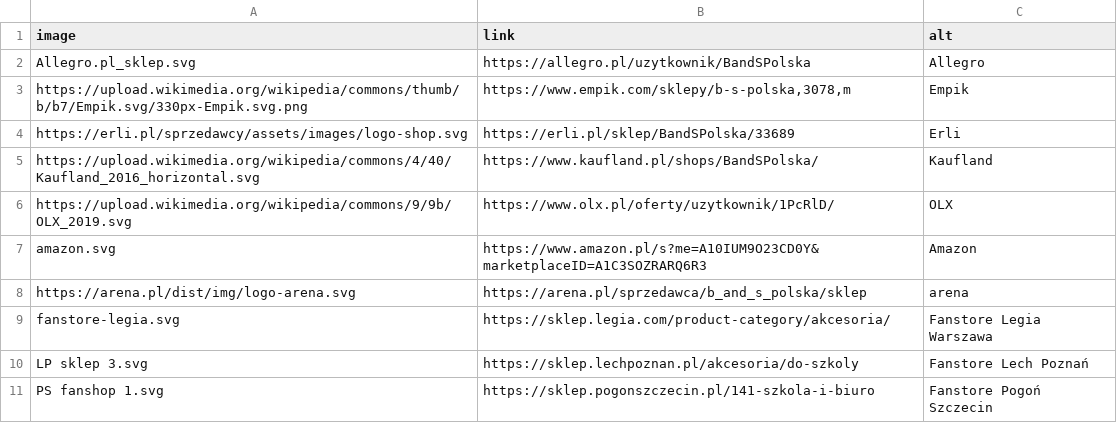
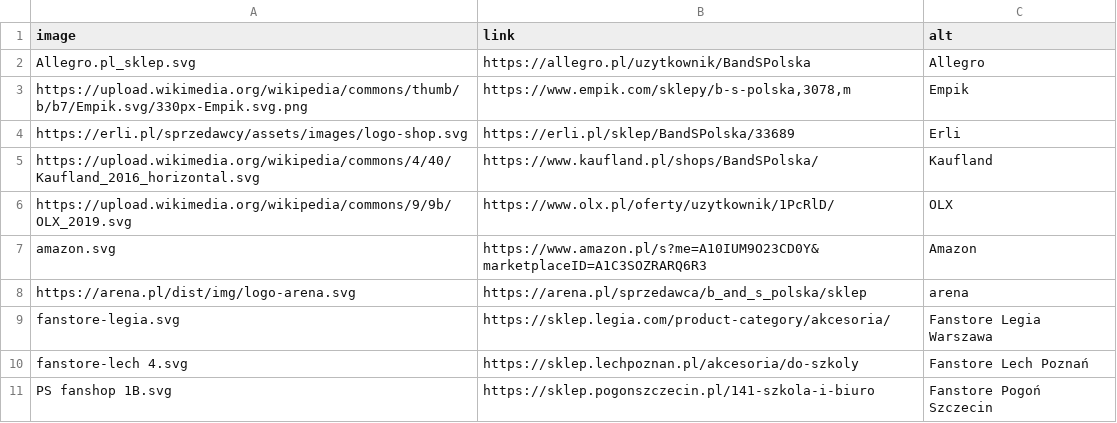
Before and after one commit to B2azil/WebPage-TryBSPOL, a CSV file: main/csv/stores.csv, drawn as a sheet.

```diff
--- a/main/csv/stores.csv
+++ b/main/csv/stores.csv
@@ -9,3 +9,3 @@ https://arena.pl/dist/img/logo-arena.svg;https://arena.pl/sprzedawca/b_and_s_pol
 fanstore-legia.svg;https://sklep.legia.com/product-category/akcesoria/;Fanstore Legia Warszawa
-LP sklep 3.svg;https://sklep.lechpoznan.pl/akcesoria/do-szkoly;Fanstore Lech Poznań
-PS fanshop 1.svg;https://sklep.pogonszczecin.pl/141-szkola-i-biuro;Fanstore Pogoń Szczecin
+fanstore-lech 4.svg;https://sklep.lechpoznan.pl/akcesoria/do-szkoly;Fanstore Lech Poznań
+PS fanshop 1B.svg;https://sklep.pogonszczecin.pl/141-szkola-i-biuro;Fanstore Pogoń Szczecin
```
Also changed, not shown: 3 other files.
